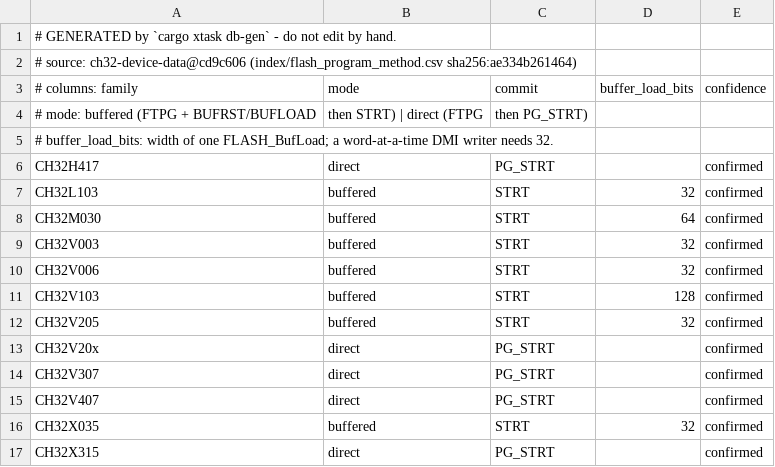
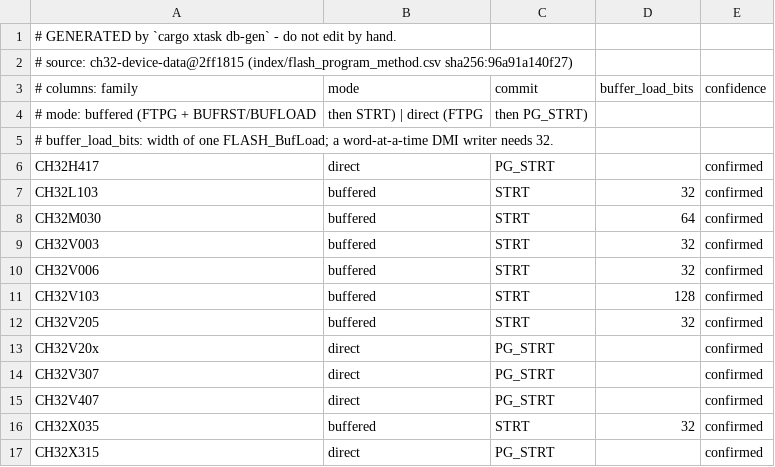
Before and after one commit to ch32-riscv-ug/ch32rv, a CSV file: crates/target/generated/flash_program_method.csv, drawn as a sheet.

```diff
--- a/crates/target/generated/flash_program_method.csv
+++ b/crates/target/generated/flash_program_method.csv
@@ -1,3 +1,3 @@
 # GENERATED by `cargo xtask db-gen` - do not edit by hand.
-# source: ch32-device-data@cd9c606 (index/flash_program_method.csv sha256:ae334b261464)
+# source: ch32-device-data@2ff1815 (index/flash_program_method.csv sha256:96a91a140f27)
 # columns: family,mode,commit,buffer_load_bits,confidence
```
Also changed, not shown: crates/target/generated/debug_wiring.csv, crates/target/generated/esig.csv, 13 other files.
